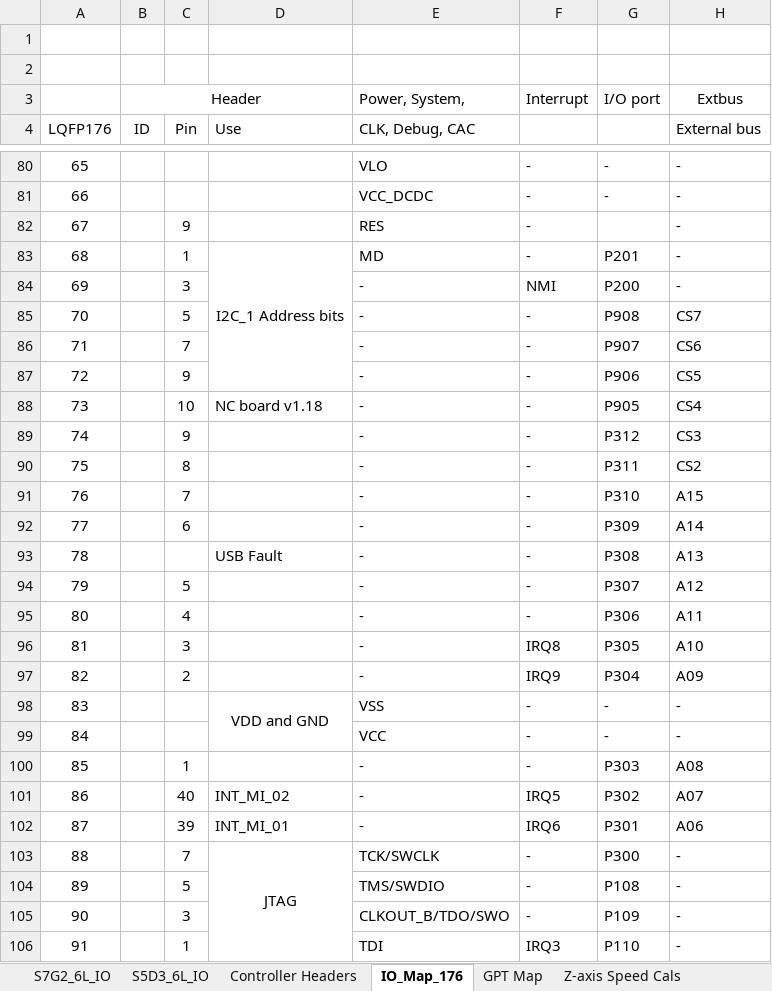
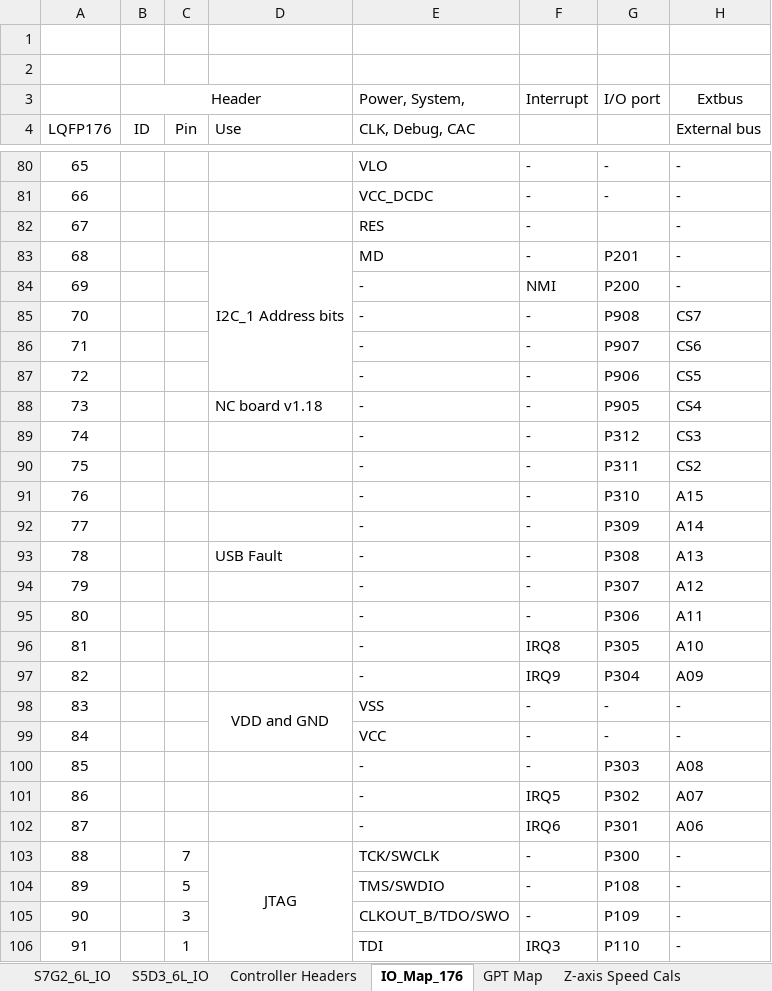
Before and after one commit to NYUAD-LabOps/32-bit-controller, an Excel workbook: S7G2_Titan/2023_Sep_25_MD_Controller_IO_Map_32_bit_S7G2_Titan_6L.xlsx, sheet IO_Map_176, drawn as a sheet; only a part is shown, gaps mark what is left out; values as stored, in another font and other column widths than the file's, no borders; the diff covers the shown part only; the diff names each change by its address in the sheet, - before the commit and + after, or states it on an @@ line.

```diff
--- a/S7G2_Titan/2023_Sep_25_MD_Controller_IO_Map_32_bit_S7G2_Titan_6L.xlsx (sheet IO_Map_176)
+++ b/S7G2_Titan/2023_Sep_25_MD_Controller_IO_Map_32_bit_S7G2_Titan_6L.xlsx (sheet IO_Map_176)
-C82 (Pin): 9
+C82 (Pin): (empty)
-C83 (Pin): 1
+C83 (Pin): (empty)
-C84 (Pin): 3
+C84 (Pin): (empty)
-C85 (Pin): 5
+C85 (Pin): (empty)
-C86 (Pin): 7
+C86 (Pin): (empty)
-C87 (Pin): 9
+C87 (Pin): (empty)
-C88 (Pin): 10
+C88 (Pin): (empty)
-C89 (Pin): 9
+C89 (Pin): (empty)
-C90 (Pin): 8
+C90 (Pin): (empty)
-C91 (Pin): 7
+C91 (Pin): (empty)
-C92 (Pin): 6
+C92 (Pin): (empty)
-C94 (Pin): 5
+C94 (Pin): (empty)
-C95 (Pin): 4
+C95 (Pin): (empty)
-C96 (Pin): 3
+C96 (Pin): (empty)
-C97 (Pin): 2
+C97 (Pin): (empty)
-C100 (Pin): 1
+C100 (Pin): (empty)
-C101 (Pin): 40
+C101 (Pin): (empty)
-D101 (Use): INT_MI_02
+D101 (Use): (empty)
-C102 (Pin): 39
+C102 (Pin): (empty)
-D102 (Use): INT_MI_01
+D102 (Use): (empty)
```
Also changed, not shown: 103 edited cells elsewhere in this sheet, sheet S7G2_6L_IO.
